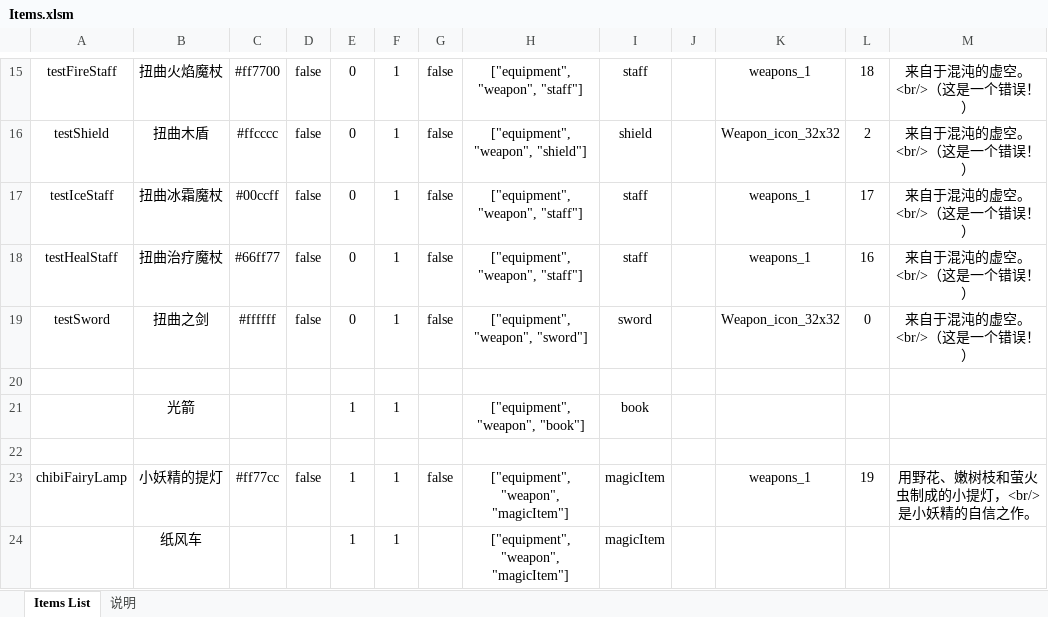
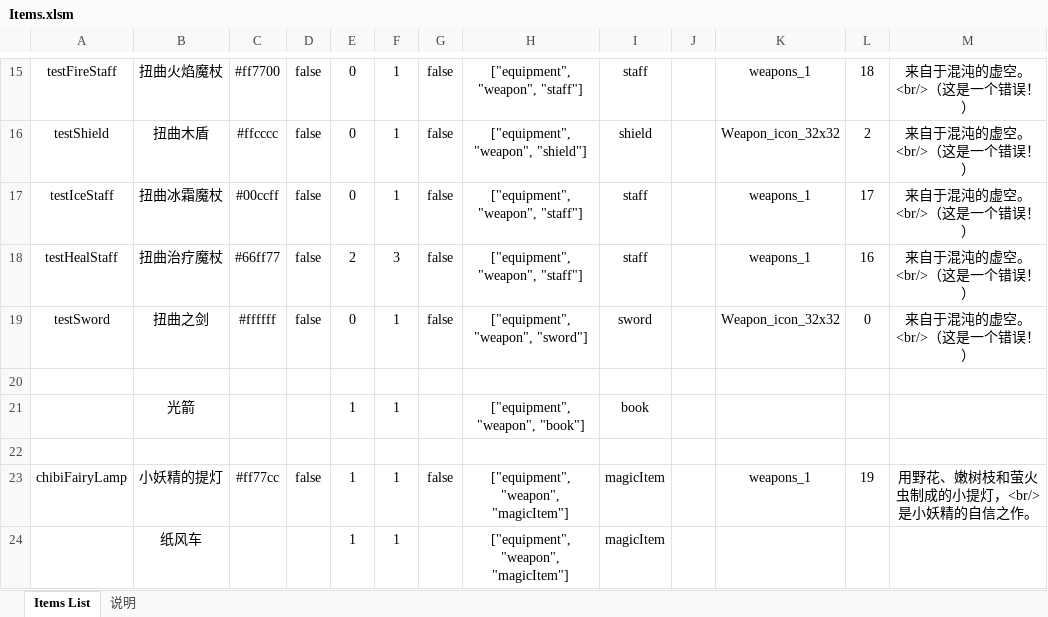
Before and after one commit to Fairy-Neko/miniRAID_melon, an Excel workbook: data/json/Items.xlsm, sheet Items List, drawn as a sheet; only a part is shown, gaps mark what is left out; values as stored, in another font and other column widths than the file's, no borders; charts and pictures not drawn; the diff names each change by its address in the sheet, - before the commit and + after, or states it on an @@ line.

```diff
--- a/data/json/Items.xlsm (sheet Items List)
+++ b/data/json/Items.xlsm (sheet Items List)
-E18: 0
+E18: 2
-F18: 1
+F18: 3
```
Also changed, not shown: charts or pictures, 9 other files.
